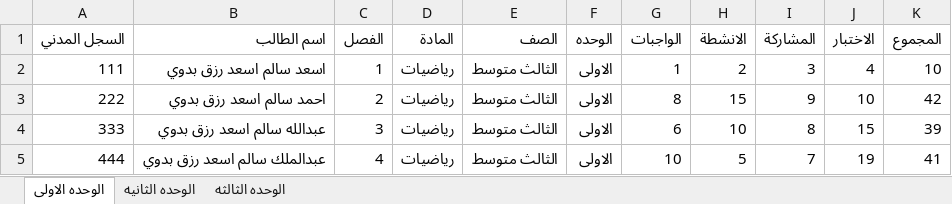
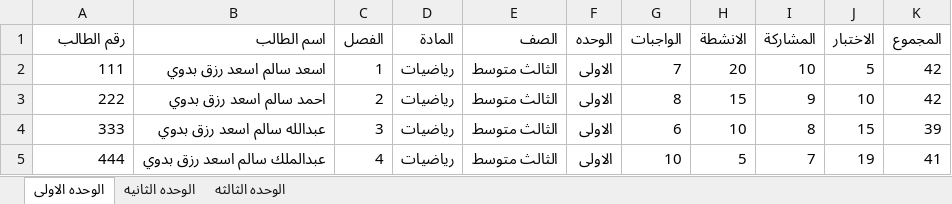
Before and after one commit to swar9622-svg/Results, an Excel workbook: data.xlsx, sheet الوحده الاولى, drawn as a sheet; values as stored, in another font and other column widths than the file's, no borders; the diff names each change by its address in the sheet, - before the commit and + after, or states it on an @@ line.

```diff
--- a/data.xlsx (sheet الوحده الاولى)
+++ b/data.xlsx (sheet الوحده الاولى)
-A1: السجل المدني
+A1: رقم الطالب
-G2 (الواجبات): 1
+G2 (الواجبات): 7
-H2 (الانشطة): 2
+H2 (الانشطة): 20
-I2 (المشاركة): 3
+I2 (المشاركة): 10
-J2 (الاختبار): 4
+J2 (الاختبار): 5
-K2 (المجموع): 10
+K2 (المجموع): 42
```
Also changed, not shown: sheet الوحده الثانيه, sheet الوحده الثالثه.
